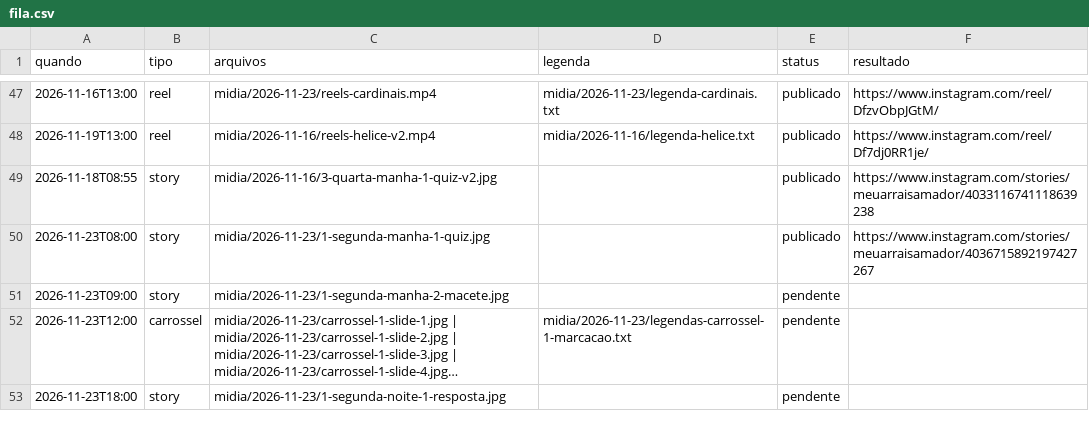
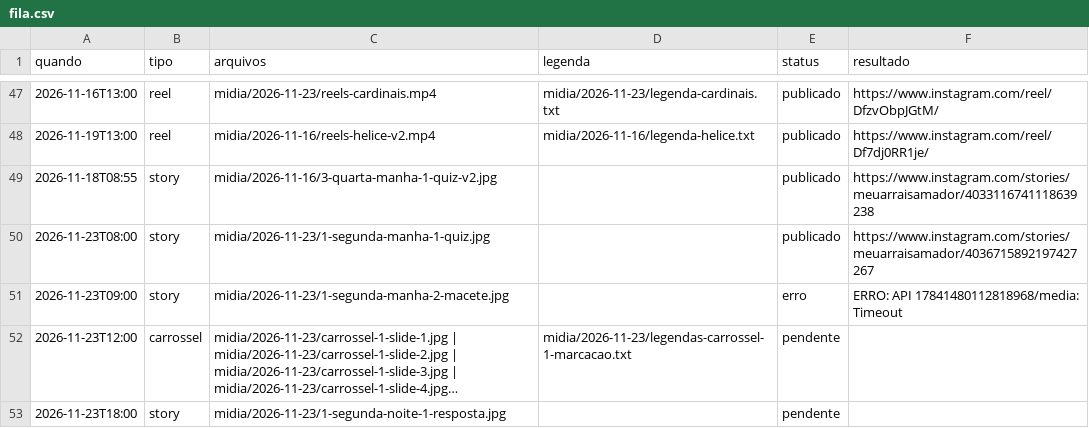
Before and after one commit to denysdmo/maa-publicador, a CSV file: fila.csv, drawn as a sheet; only a part is shown, gaps mark what is left out; long unchanged cells end in …; the diff names each change by its address in the sheet, - before the commit and + after, or states it on an @@ line.

```diff
--- a/fila.csv
+++ b/fila.csv
-E51 (status): pendente
+E51 (status): erro
-F51 (resultado): (empty)
+F51 (resultado): ERRO: API 17841480112818968/media: Timeout
```
Also changed, not shown: 2 other files.
